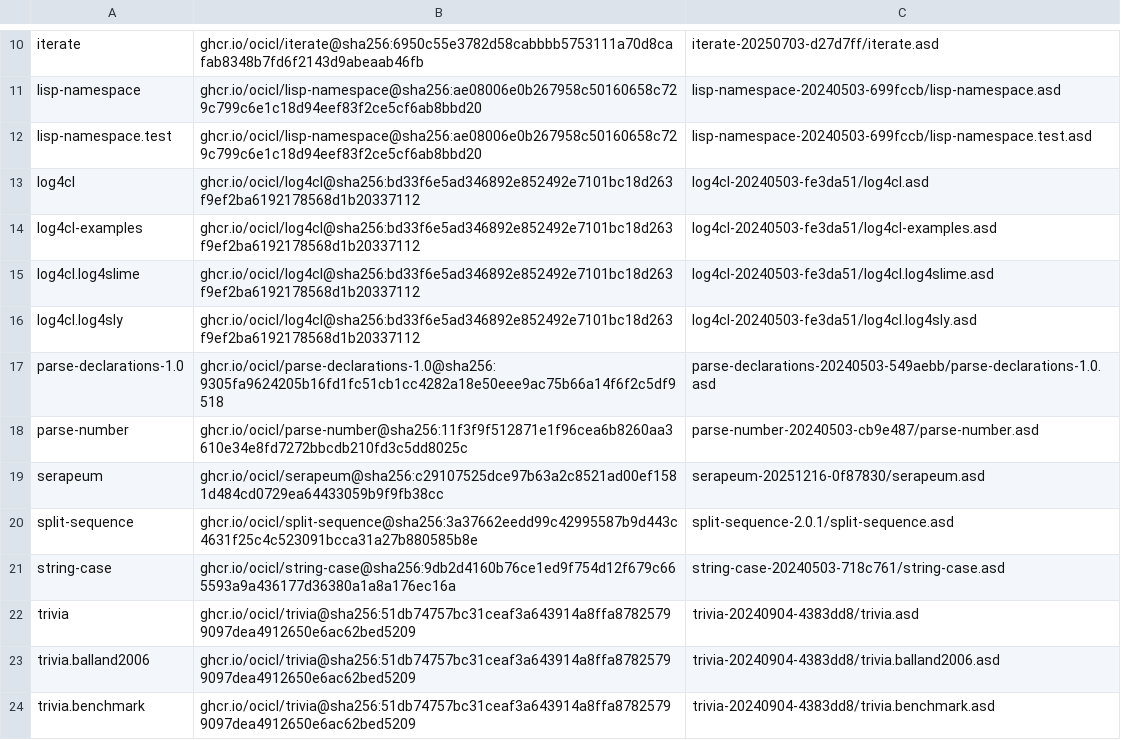
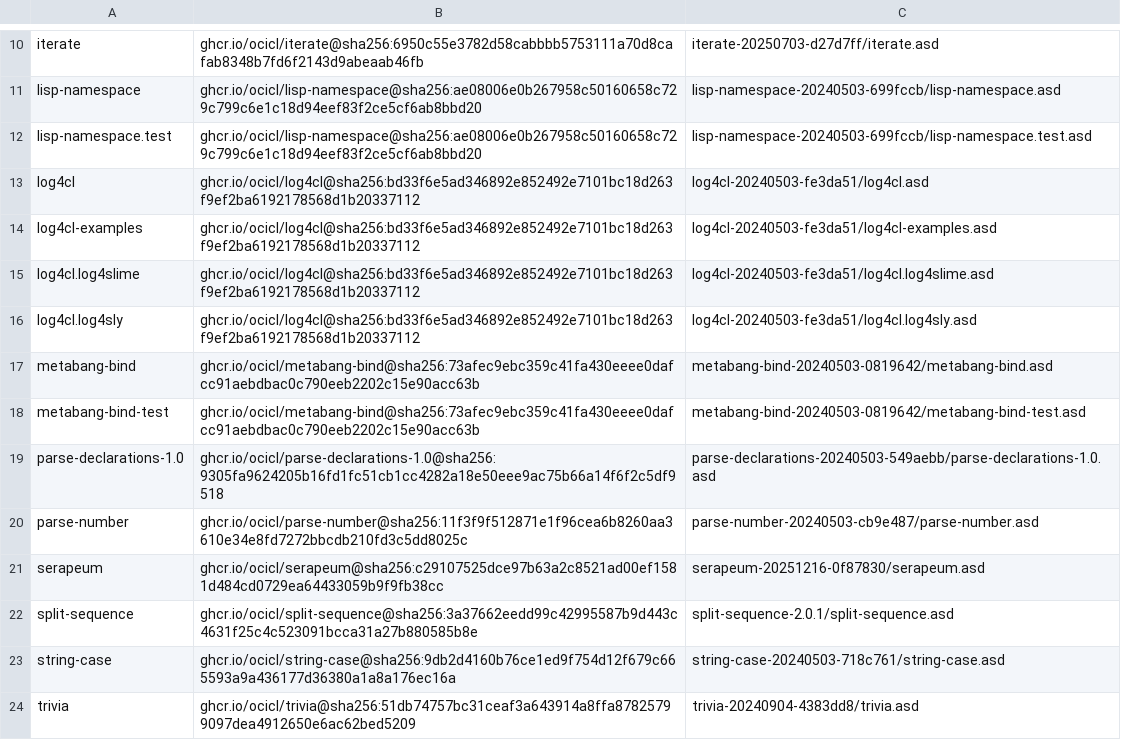
Before and after one commit to Yukko31415/wikidot-linter, a CSV file: ocicl.csv, drawn as a sheet; only a part is shown, gaps mark what is left out; the shorter side is filled out with more unchanged rows.

Commit message:
metabang-bindを導入

```diff
--- a/ocicl.csv
+++ b/ocicl.csv
@@ -16,2 +16,4 @@ log4cl.log4slime, ghcr.io/ocicl/log4cl@sha256:bd33f6e5ad346892e852492e7101bc18d2
 log4cl.log4sly, ghcr.io/ocicl/log4cl@sha256:bd33f6e5ad346892e852492e7101bc18d263f9ef2ba6192178568d1b20337112, log4cl-20240503-fe3da51/log4cl.log4sly.asd
+metabang-bind, ghcr.io/ocicl/metabang-bind@sha256:73afec9ebc359c41fa430eeee0dafcc91aebdbac0c790eeb2202c15e90acc63b, metabang-bind-20240503-0819642/metabang-bind.asd
+metabang-bind-test, ghcr.io/ocicl/metabang-bind@sha256:73afec9ebc359c41fa430eeee0dafcc91aebdbac0c790eeb2202c15e90acc63b, metabang-bind-20240503-0819642/metabang-bind-test.asd
 parse-declarations-1.0, ghcr.io/ocicl/parse-declarations-1.0@sha256:9305fa9624205b16fd1fc51cb1cc4282a18e50eee9ac75b66a14f6f2c5df9518, parse-declarations-20240503-549aebb/parse-declarations-1.0.asd
```
